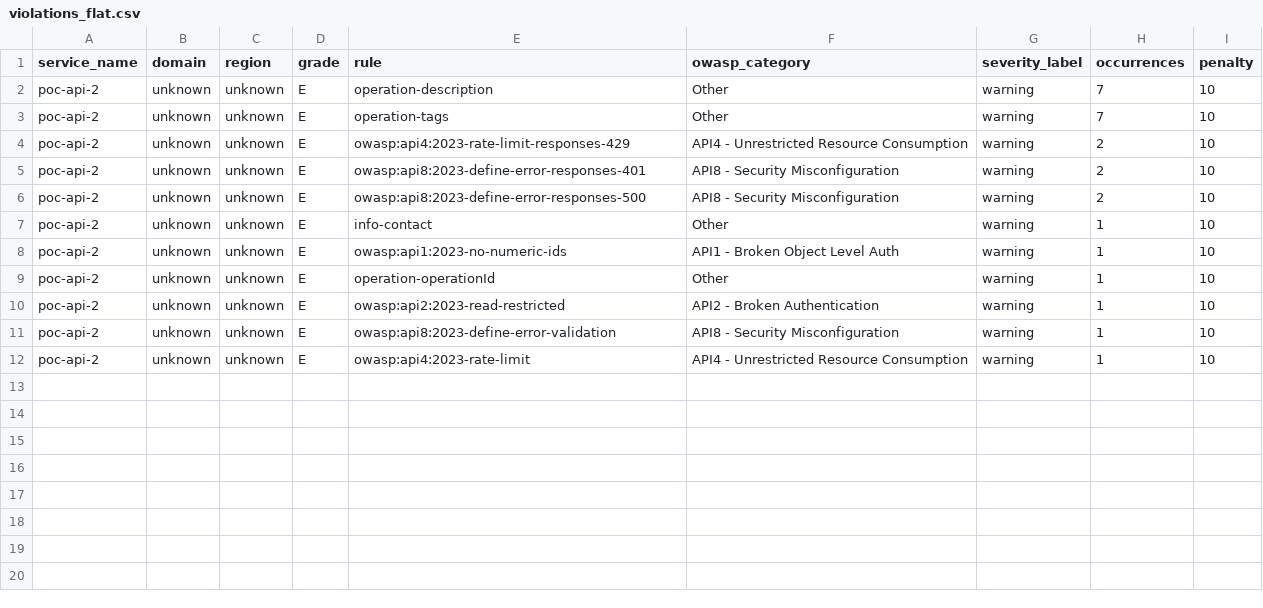
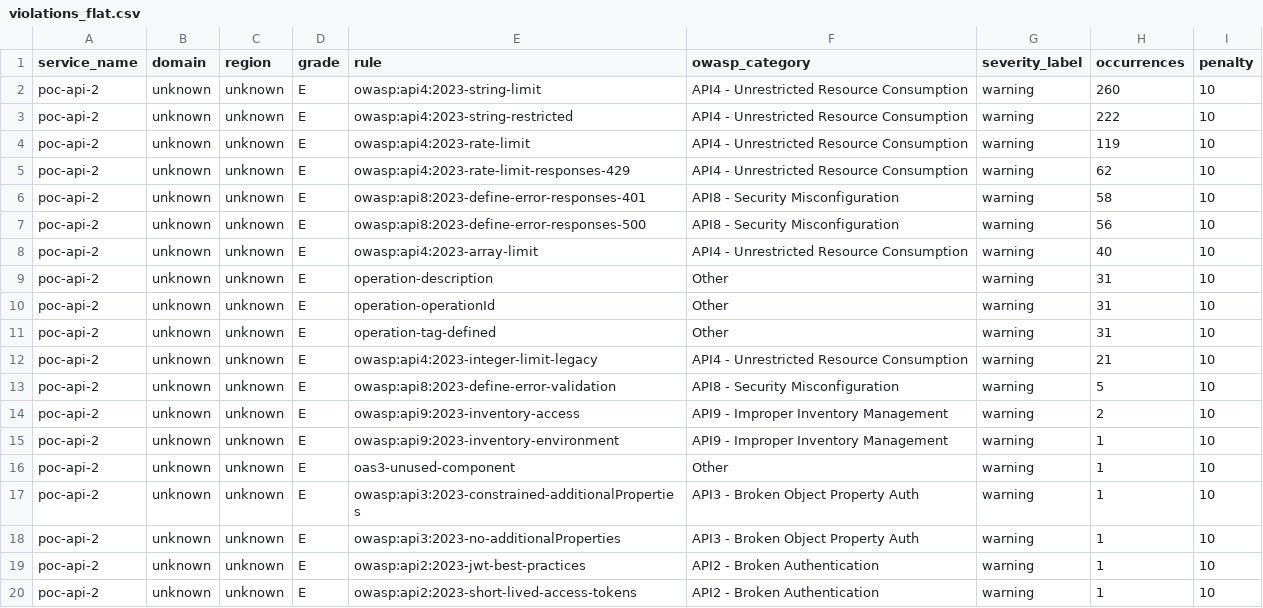
Before and after one commit to azammel-reply/central-hub-gouv-poc, a CSV file: violations_flat.csv, drawn as a sheet.

```diff
--- a/violations_flat.csv
+++ b/violations_flat.csv
@@ -1,12 +1,20 @@
 service_name,domain,region,grade,rule,owasp_category,severity_label,occurrences,penalty
-poc-api-2,unknown,unknown,E,operation-description,Other,warning,7,10
-poc-api-2,unknown,unknown,E,operation-tags,Other,warning,7,10
-poc-api-2,unknown,unknown,E,owasp:api4:2023-rate-limit-responses-429,API4 - Unrestricted Resource Consumption,warning,2,10
-poc-api-2,unknown,unknown,E,owasp:api8:2023-define-error-responses-401,API8 - Security Misconfiguration,warning,2,10
-poc-api-2,unknown,unknown,E,owasp:api8:2023-define-error-responses-500,API8 - Security Misconfiguration,warning,2,10
-poc-api-2,unknown,unknown,E,info-contact,Other,warning,1,10
-poc-api-2,unknown,unknown,E,owasp:api1:2023-no-numeric-ids,API1 - Broken Object Level Auth,warning,1,10
-poc-api-2,unknown,unknown,E,operation-operationId,Other,warning,1,10
-poc-api-2,unknown,unknown,E,owasp:api2:2023-read-restricted,API2 - Broken Authentication,warning,1,10
-poc-api-2,unknown,unknown,E,owasp:api8:2023-define-error-validation,API8 - Security Misconfiguration,warning,1,10
-poc-api-2,unknown,unknown,E,owasp:api4:2023-rate-limit,API4 - Unrestricted Resource Consumption,warning,1,10
+poc-api-2,unknown,unknown,E,owasp:api4:2023-string-limit,API4 - Unrestricted Resource Consumption,warning,260,10
+poc-api-2,unknown,unknown,E,owasp:api4:2023-string-restricted,API4 - Unrestricted Resource Consumption,warning,222,10
+poc-api-2,unknown,unknown,E,owasp:api4:2023-rate-limit,API4 - Unrestricted Resource Consumption,warning,119,10
+poc-api-2,unknown,unknown,E,owasp:api4:2023-rate-limit-responses-429,API4 - Unrestricted Resource Consumption,warning,62,10
+poc-api-2,unknown,unknown,E,owasp:api8:2023-define-error-responses-401,API8 - Security Misconfiguration,warning,58,10
+poc-api-2,unknown,unknown,E,owasp:api8:2023-define-error-responses-500,API8 - Security Misconfiguration,warning,56,10
+poc-api-2,unknown,unknown,E,owasp:api4:2023-array-limit,API4 - Unrestricted Resource Consumption,warning,40,10
+poc-api-2,unknown,unknown,E,operation-description,Other,warning,31,10
+poc-api-2,unknown,unknown,E,operation-operationId,Other,warning,31,10
+poc-api-2,unknown,unknown,E,operation-tag-defined,Other,warning,31,10
+poc-api-2,unknown,unknown,E,owasp:api4:2023-integer-limit-legacy,API4 - Unrestricted Resource Consumption,warning,21,10
+poc-api-2,unknown,unknown,E,owasp:api8:2023-define-error-validation,API8 - Security Misconfiguration,warning,5,10
+poc-api-2,unknown,unknown,E,owasp:api9:2023-inventory-access,API9 - Improper Inventory Management,warning,2,10
+poc-api-2,unknown,unknown,E,owasp:api9:2023-inventory-environment,API9 - Improper Inventory Management,warning,1,10
+poc-api-2,unknown,unknown,E,oas3-unused-component,Other,warning,1,10
+poc-api-2,unknown,unknown,E,owasp:api3:2023-constrained-additionalProperties,API3 - Broken Object Property Auth,warning,1,10
+poc-api-2,unknown,unknown,E,owasp:api3:2023-no-additionalProperties,API3 - Broken Object Property Auth,warning,1,10
+poc-api-2,unknown,unknown,E,owasp:api2:2023-jwt-best-practices,API2 - Broken Authentication,warning,1,10
+poc-api-2,unknown,unknown,E,owasp:api2:2023-short-lived-access-tokens,API2 - Broken Authentication,warning,1,10
```
Also changed, not shown: scores.csv, 2 other files.
